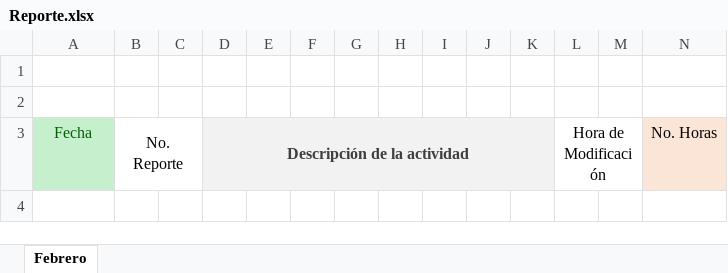
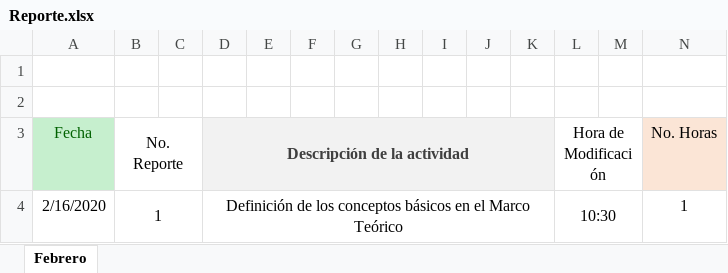
Before and after one commit to antoniojaime2017/Tesis, an Excel workbook: Reporte.xlsx, sheet Febrero, drawn as a sheet; values as stored, in another font and other column widths than the file's, no borders; the diff names each change by its address in the sheet, - before the commit and + after, or states it on an @@ line.

Commit message:
Update Reporte.xlsx

```diff
--- a/Reporte.xlsx (sheet Febrero)
+++ b/Reporte.xlsx (sheet Febrero)
+row 4: 2/16/2020 | 1 |  | Definición de los conceptos básicos en el Marco Teórico |  |  |  |  |  |  |  | 10:30 |  | 1
```
